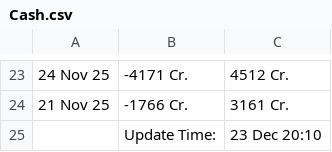
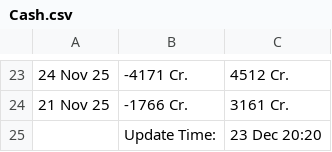
Before and after one commit to saikat-pundit/nse-all-indices-csv, a CSV file: Data/Cash.csv, drawn as a sheet; only a part is shown, gaps mark what is left out; the diff names each change by its address in the sheet, - before the commit and + after, or states it on an @@ line.

```diff
--- a/Data/Cash.csv
+++ b/Data/Cash.csv
-C25: 23 Dec 20:10
+C25: 23 Dec 20:20
```
Also changed, not shown: Data/Economic.csv, Data/GLOBAL_COMMODITIES.csv, 5 other files.
